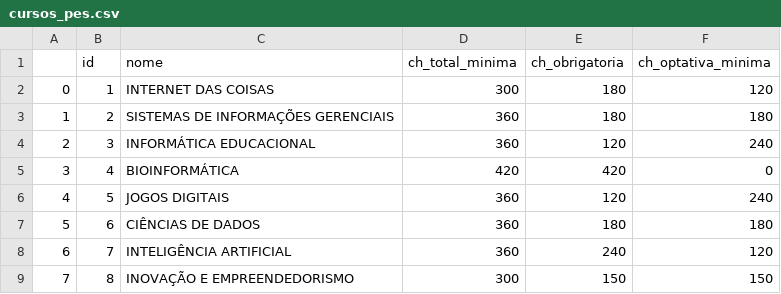
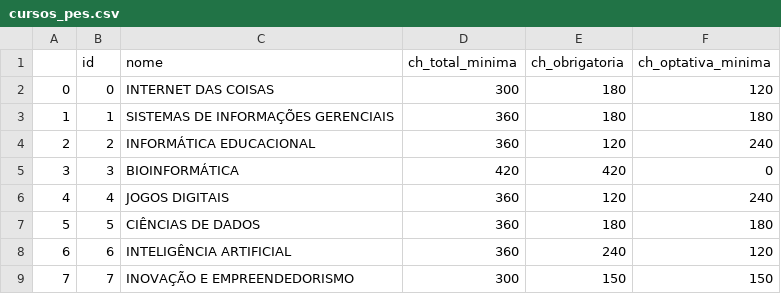
Before and after one commit to arturo32/PODE, a CSV file: extracao_dados/dados_extraidos/cursos_pes.csv, drawn as a sheet.

```diff
--- a/extracao_dados/dados_extraidos/cursos_pes.csv
+++ b/extracao_dados/dados_extraidos/cursos_pes.csv
@@ -1,9 +1,9 @@
 ,id,nome,ch_total_minima,ch_obrigatoria,ch_optativa_minima
-0,1,INTERNET DAS COISAS,300,180,120
-1,2,SISTEMAS DE INFORMAÇÕES GERENCIAIS,360,180,180
-2,3,INFORMÁTICA EDUCACIONAL,360,120,240
-3,4,BIOINFORMÁTICA,420,420,0
-4,5,JOGOS DIGITAIS,360,120,240
-5,6,CIÊNCIAS DE DADOS,360,180,180
-6,7,INTELIGÊNCIA ARTIFICIAL,360,240,120
-7,8,INOVAÇÃO E EMPREENDEDORISMO,300,150,150
+0,0,INTERNET DAS COISAS,300,180,120
+1,1,SISTEMAS DE INFORMAÇÕES GERENCIAIS,360,180,180
+2,2,INFORMÁTICA EDUCACIONAL,360,120,240
+3,3,BIOINFORMÁTICA,420,420,0
+4,4,JOGOS DIGITAIS,360,120,240
+5,5,CIÊNCIAS DE DADOS,360,180,180
+6,6,INTELIGÊNCIA ARTIFICIAL,360,240,120
+7,7,INOVAÇÃO E EMPREENDEDORISMO,300,150,150
```
Also changed, not shown: extracao_dados/dados_extraidos/cursos_ti.csv, 1 other file.
